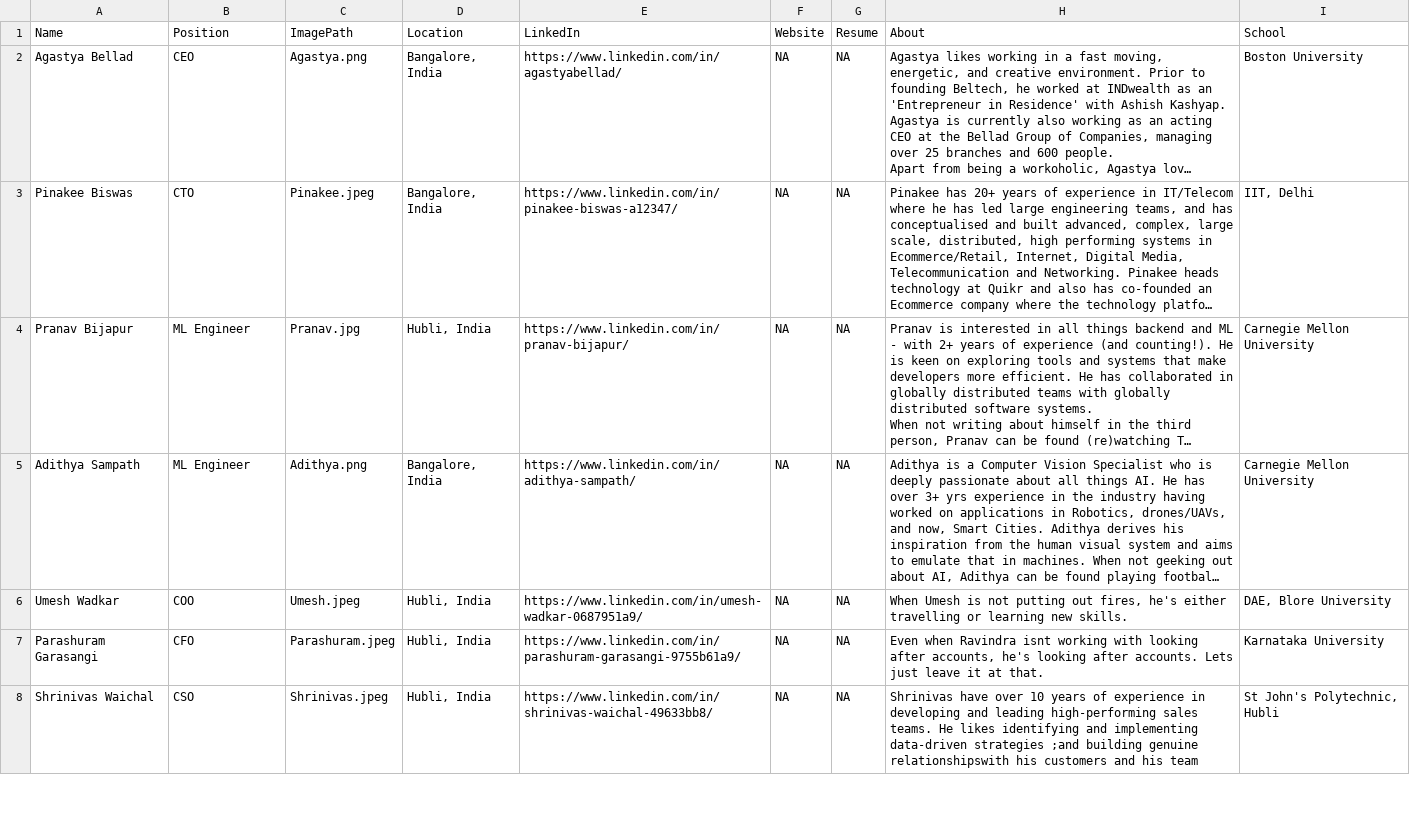
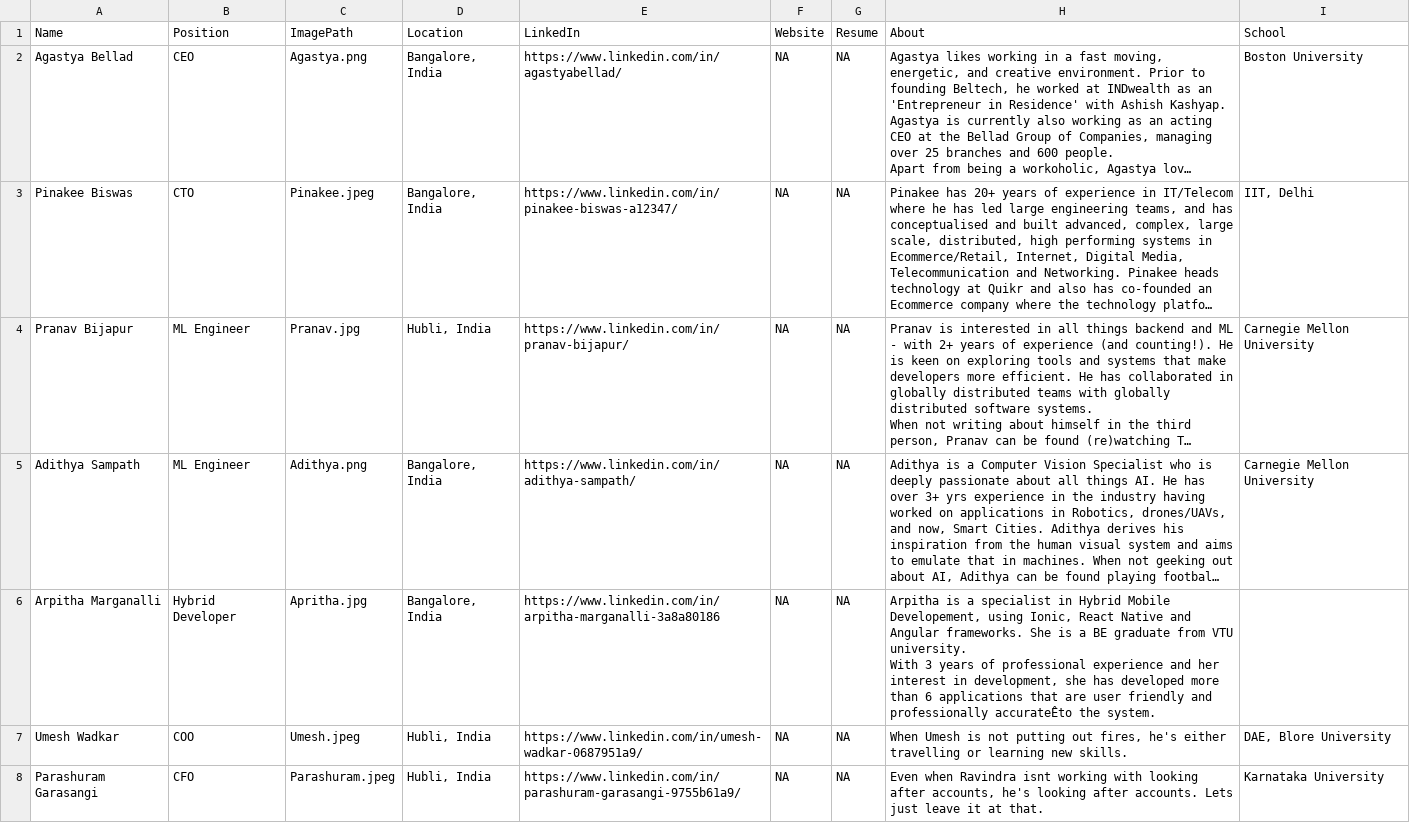
Before and after one commit to AbhinavThukral97/Beltech, a CSV file: team/team.csv, drawn as a sheet; only a part is shown; the shorter side is filled out with more unchanged rows; long unchanged cells end in …; ↵ is a line break in a cell; the diff names each change by its address in the sheet, - before the commit and + after, or states it on an @@ line.

```diff
--- a/team/team.csv
+++ b/team/team.csv
+row 6: Arpitha Marganalli | Hybrid Developer | Apritha.jpg | Bangalore, India | https://www.linkedin.com/in/arpitha-marganalli-3a8a80186 | NA | NA | Arpitha is a specialist in Hybrid Mobile Developement, using Ionic, React Native and Angular frameworks. She is a BE graduate from VTU university. ↵ With 3 years of professional experience and her interest in development, she has developed more than 6 applications that are user friendly and professionally accurateÊto the system.
```
Also changed, not shown: 1 other file.
